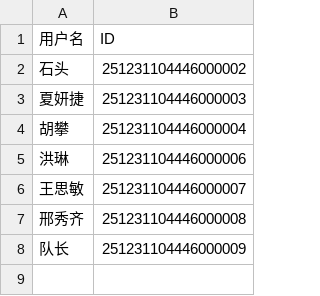
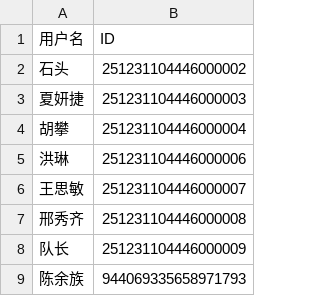
Before and after one commit to uckkk/ArtAssetNamingConfig, a CSV file: useID.csv, drawn as a sheet.

Commit message:
更新账号列表: 添加新账号

```diff
--- a/useID.csv
+++ b/useID.csv
@@ -8 +8,2 @@
 队长,251231104446000009,
+陈余族,944069335658971793,
```
